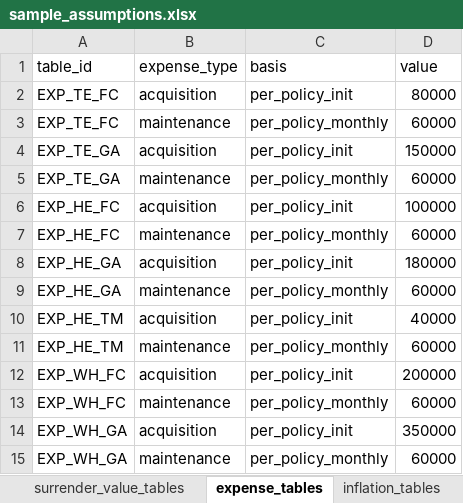
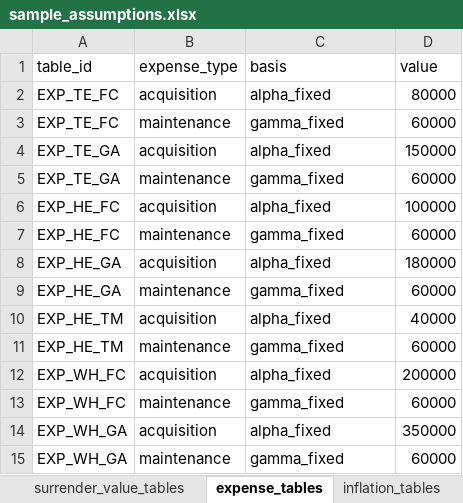
Before and after one commit to seokhoonj/fastcashflow, an Excel workbook: src/fastcashflow/sample_data/sample_assumptions.xlsx, sheet expense_tables, drawn as a sheet; values as stored, in another font and other column widths than the file's, no borders; the diff names each change by its address in the sheet, - before the commit and + after, or states it on an @@ line.

Commit message:
refactor!: rename expense basis to alpha/beta/gamma + LAE convention
Adopt Korean actuarial alpha / beta / gamma naming for ExpenseRow.basis
plus a dedicated LAE (Loss Adjustment Expense) slot:

  premium_pct_init    -> alpha_pro_rata
  per_policy_init     -> alpha_fixed
  premium_pct         -> beta_pro_rata
  per_policy_monthly  -> gamma_fixed
  claim_pct           -> lae_pro_rata

The pro_rata / fixed suffixes make the dispatch meaning explicit -- the
old *_pct names suggested percent but stored fractions, and were silent
on the base. lae_pro_rata names the slot after the LAE standard term
rather than the bag-word "claim handling".

Kernel-internal variables, codegen strings, sample workbook
expense_tables sheet, all test fixtures and docs migrate together.
390 tests pass.

```diff
--- a/src/fastcashflow/sample_data/sample_assumptions.xlsx (sheet expense_tables)
+++ b/src/fastcashflow/sample_data/sample_assumptions.xlsx (sheet expense_tables)
-C2 (basis): per_policy_init
+C2 (basis): alpha_fixed
-C3 (basis): per_policy_monthly
+C3 (basis): gamma_fixed
-C4 (basis): per_policy_init
+C4 (basis): alpha_fixed
-C5 (basis): per_policy_monthly
+C5 (basis): gamma_fixed
-C6 (basis): per_policy_init
+C6 (basis): alpha_fixed
-C7 (basis): per_policy_monthly
+C7 (basis): gamma_fixed
-C8 (basis): per_policy_init
+C8 (basis): alpha_fixed
-C9 (basis): per_policy_monthly
+C9 (basis): gamma_fixed
-C10 (basis): per_policy_init
+C10 (basis): alpha_fixed
-C11 (basis): per_policy_monthly
+C11 (basis): gamma_fixed
-C12 (basis): per_policy_init
+C12 (basis): alpha_fixed
-C13 (basis): per_policy_monthly
+C13 (basis): gamma_fixed
-C14 (basis): per_policy_init
+C14 (basis): alpha_fixed
-C15 (basis): per_policy_monthly
+C15 (basis): gamma_fixed
```
Also changed, not shown: 28 other files.
